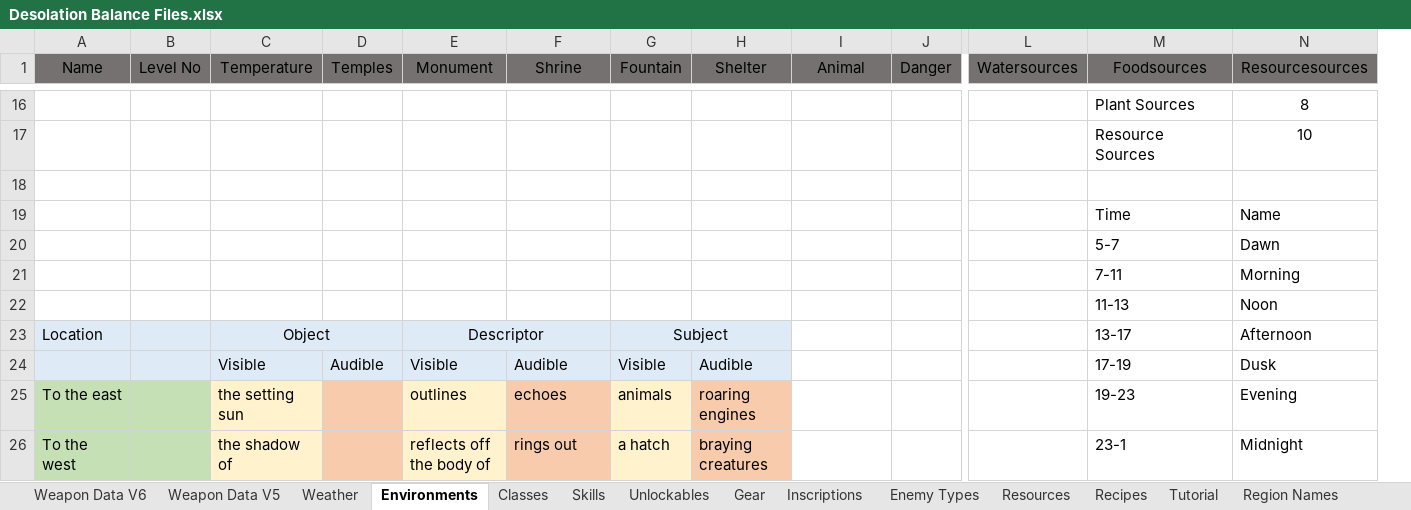
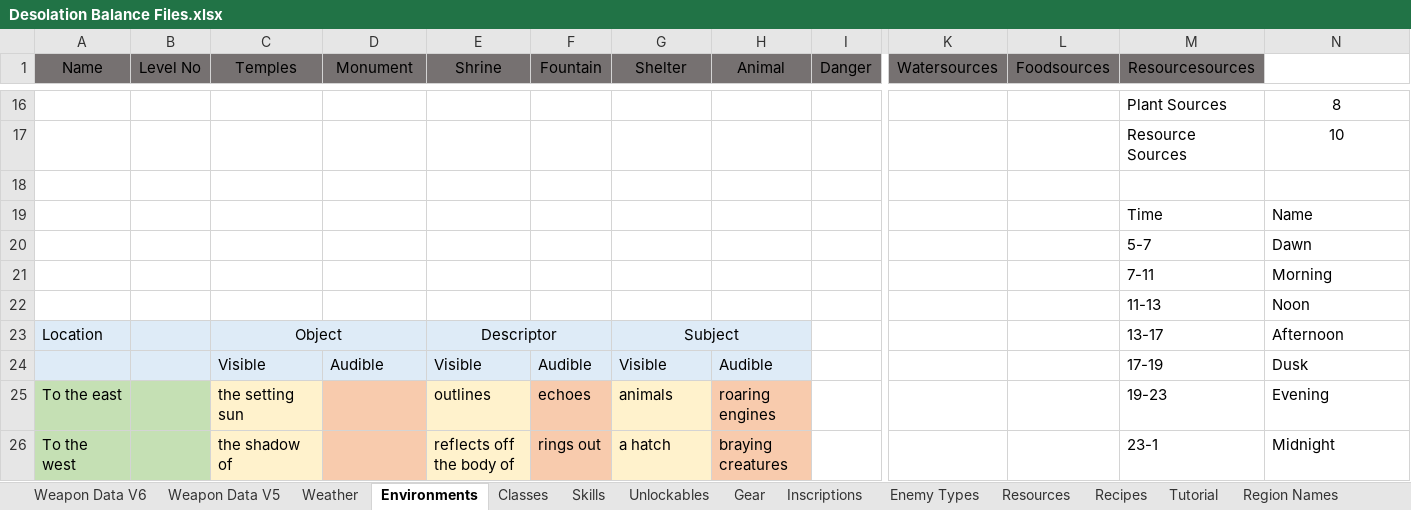
Before and after one commit to Shemamforash/Night-V8, an Excel workbook: Desolation Balance Files.xlsx, sheet Environments, drawn as a sheet; only a part is shown, gaps mark what is left out; values as stored, in another font and other column widths than the file's, no borders; removed rows and columns are numbered as before the commit, all else as after; the diff covers the shown part only; the diff names each change by its address in the sheet, - before the commit and + after, or states it on an @@ line.

```diff
--- a/Desolation Balance Files.xlsx (sheet Environments)
+++ b/Desolation Balance Files.xlsx (sheet Environments)
-column D (Temples), row 24: Audible
+column L (Foodsources), empty
-C1: Temperature
+C1: Temples
-M1: Foodsources
+M1: Resourcesources
-N1: Resourcesources
+N1: (empty)
-N1 fill: #767171
+N1 fill: none
-N1:N2 merged
-C23:D23 merged
+C23:D23 merged
-D23 (Monument): Descriptor
+D23 (Monument): (empty)
-E23:F23 merged
-E23 (Shrine): (empty)
+E23 (Shrine): Descriptor
+E23:F23 merged
-F23 (Fountain): Subject
+F23 (Fountain): (empty)
-G23:H23 merged
-G23 (Shelter): (empty)
+G23 (Shelter): Subject
+G23:H23 merged
-H23:H24 fill: none
+H23:H24 fill: #DEEBF7
-D24 (Monument): Visible
+D24 (Monument): Audible
-E24 (Shrine): Audible
+E24 (Shrine): Visible
-F24 (Fountain): Visible
+F24 (Fountain): Audible
-G24 (Shelter): Audible
+G24 (Shelter): Visible
-H24 (Animal): (empty)
+H24 (Animal): Audible
-D25 (Monument): outlines
+D25 (Monument): (empty)
-D25:D26 fill: #FFF2CC
+D25:D26 fill: #F8CBAD
-E25 (Shrine): echoes
+E25 (Shrine): outlines
-E25:E26 fill: #F8CBAD
+E25:E26 fill: #FFF2CC
-F25 (Fountain): animals
+F25 (Fountain): echoes
-F25:F26 fill: #FFF2CC
+F25:F26 fill: #F8CBAD
-G25 (Shelter): roaring engines
+G25 (Shelter): animals
-G25:G26 fill: #F8CBAD
+G25:G26 fill: #FFF2CC
-H25 (Animal): (empty)
+H25 (Animal): roaring engines
-H25:H26 fill: none
+H25:H26 fill: #F8CBAD
-D26 (Monument): reflects off the body of
+D26 (Monument): (empty)
-E26 (Shrine): rings out
+E26 (Shrine): reflects off the body of
-F26 (Fountain): a hatch
+F26 (Fountain): rings out
-G26 (Shelter): braying creatures
+G26 (Shelter): a hatch
-H26 (Animal): (empty)
+H26 (Animal): braying creatures
```
Also changed, not shown: 4 added rows, 4 removed rows, 54 edited cells and cell formats elsewhere in this sheet, sheet Weather, sheet Gear, sheet Tutorial, sheet Resources, sheet Recipes, sheet Skills, 1 more sheet, other sheet tabs, formulas that keep their value, 15 other files.
